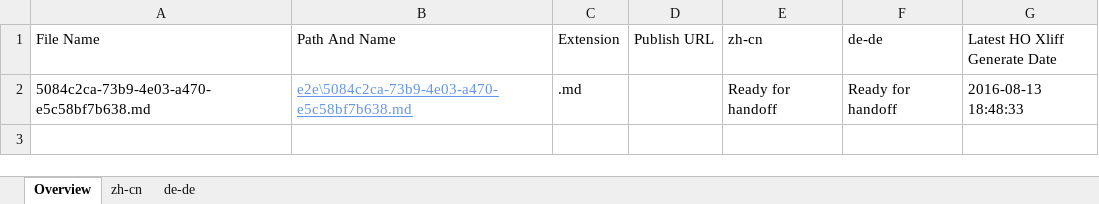
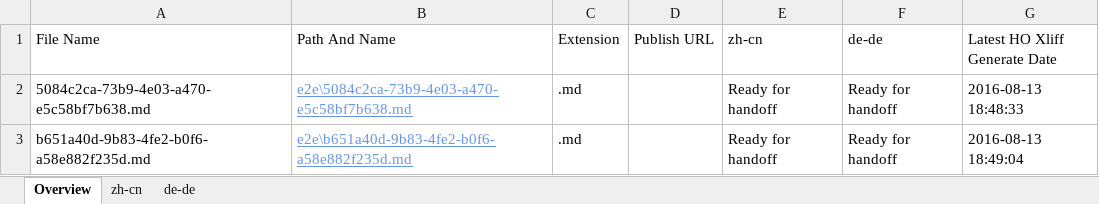
Before and after one commit to OpenLocalizationTestOrg/olhandback-e2e, an Excel workbook: ol-handback/OpenLocalizationTestOrg/oltest/ci/localization-status.xlsx, sheet Overview, drawn as a sheet; values as stored, in another font and other column widths than the file's, no borders; table styles not drawn; the diff names each change by its address in the sheet, - before the commit and + after, or states it on an @@ line.

Commit message:
Generate Report for Handoff

```diff
--- a/ol-handback/OpenLocalizationTestOrg/oltest/ci/localization-status.xlsx (sheet Overview)
+++ b/ol-handback/OpenLocalizationTestOrg/oltest/ci/localization-status.xlsx (sheet Overview)
+row 3: b651a40d-9b83-4fe2-b0f6-a58e882f235d.md | e2e\b651a40d-9b83-4fe2-b0f6-a58e882f235d.md | .md |  | Ready for handoff | Ready for handoff | 2016-08-13 18:49:04
```
Also changed, not shown: sheet zh-cn, sheet de-de.
